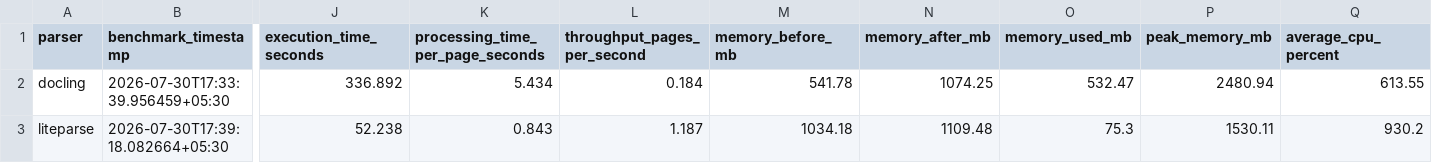
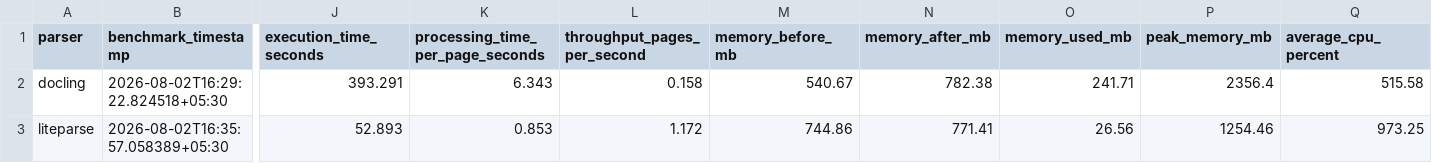
Before and after one commit to michellevinod/pdf-benchmark, a CSV file: results/benchmark_results.csv, drawn as a sheet; only a part is shown, gaps mark what is left out; the diff covers the shown part only; the diff names each change by its address in the sheet, - before the commit and + after, or states it on an @@ line.

```diff
--- a/results/benchmark_results.csv
+++ b/results/benchmark_results.csv
-B2 (benchmark_timestamp): 2026-07-30T17:33:39.956459+05:30
+B2 (benchmark_timestamp): 2026-08-02T16:29:22.824518+05:30
-J2 (execution_time_seconds): 336.892
+J2 (execution_time_seconds): 393.291
-K2 (processing_time_per_page_seconds): 5.434
+K2 (processing_time_per_page_seconds): 6.343
-L2 (throughput_pages_per_second): 0.184
+L2 (throughput_pages_per_second): 0.158
-M2 (memory_before_mb): 541.78
+M2 (memory_before_mb): 540.67
-N2 (memory_after_mb): 1074.25
+N2 (memory_after_mb): 782.38
-O2 (memory_used_mb): 532.47
+O2 (memory_used_mb): 241.71
-P2 (peak_memory_mb): 2480.94
+P2 (peak_memory_mb): 2356.4
-Q2 (average_cpu_percent): 613.55
+Q2 (average_cpu_percent): 515.58
-B3 (benchmark_timestamp): 2026-07-30T17:39:18.082664+05:30
+B3 (benchmark_timestamp): 2026-08-02T16:35:57.058389+05:30
-J3 (execution_time_seconds): 52.238
+J3 (execution_time_seconds): 52.893
-K3 (processing_time_per_page_seconds): 0.843
+K3 (processing_time_per_page_seconds): 0.853
-L3 (throughput_pages_per_second): 1.187
+L3 (throughput_pages_per_second): 1.172
-M3 (memory_before_mb): 1034.18
+M3 (memory_before_mb): 744.86
-N3 (memory_after_mb): 1109.48
+N3 (memory_after_mb): 771.41
-O3 (memory_used_mb): 75.3
+O3 (memory_used_mb): 26.56
-P3 (peak_memory_mb): 1530.11
+P3 (peak_memory_mb): 1254.46
-Q3 (average_cpu_percent): 930.2
+Q3 (average_cpu_percent): 973.25
```
Also changed, not shown: 35 edited cells elsewhere in this file, 26 other files.
